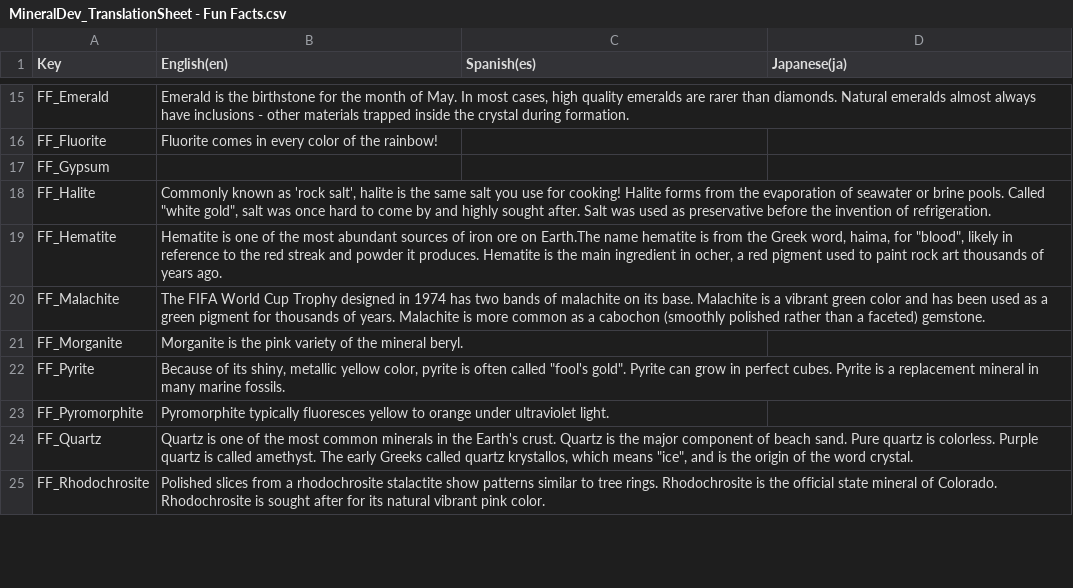
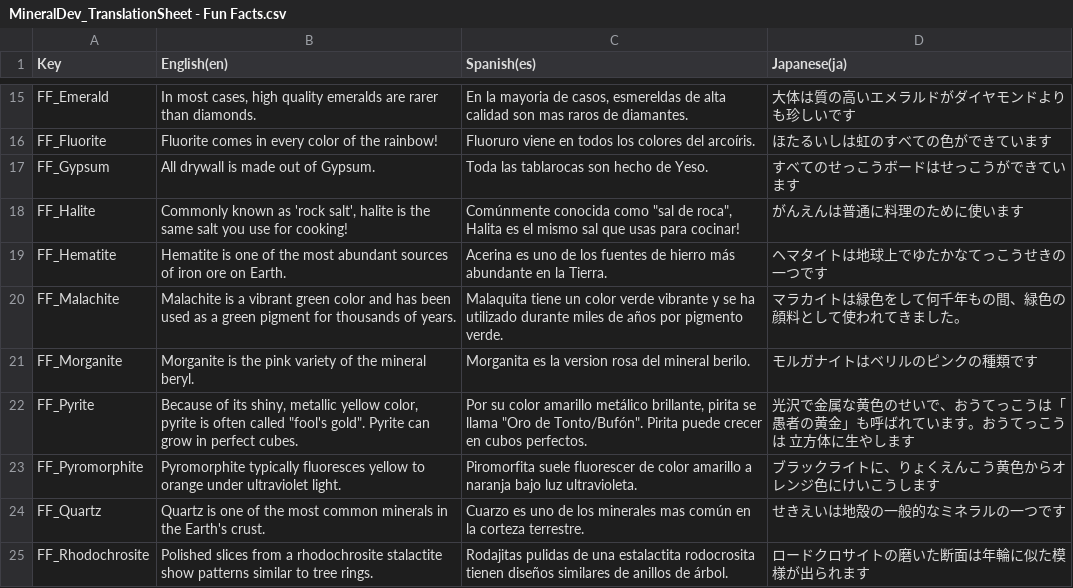
Before and after one commit to Wlaroos/CombinedPerotGames, a CSV file: Assets/Localization/Translation Tables/FunFacts/MineralDev_TranslationSheet - Fun Facts.csv, drawn as a sheet; only a part is shown, gaps mark what is left out; the diff covers the shown part only; the diff names each change by its address in the sheet, - before the commit and + after, or states it on an @@ line.

```diff
--- a/Assets/Localization/Translation Tables/FunFacts/MineralDev_TranslationSheet - Fun Facts.csv
+++ b/Assets/Localization/Translation Tables/FunFacts/MineralDev_TranslationSheet - Fun Facts.csv
-B15 (English(en)): Emerald is the birthstone for the month of May. In most cases, high quality emeralds are rarer than diamonds. Natural emeralds almost always have inclusions - other materials trapped inside the crystal during formation.
+B15 (English(en)): In most cases, high quality emeralds are rarer than diamonds.
-C15 (Spanish(es)): (empty)
+C15 (Spanish(es)): En la mayoria de casos, esmereldas de alta calidad son mas raros de diamantes.
-D15 (Japanese(ja)): (empty)
+D15 (Japanese(ja)): 大体は質の高いエメラルドがダイヤモンドよりも珍しいです
-C16 (Spanish(es)): (empty)
+C16 (Spanish(es)): Fluoruro viene en todos los colores del arcoíris.
-D16 (Japanese(ja)): (empty)
+D16 (Japanese(ja)): ほたるいしは虹のすべての色ができています
-B17 (English(en)): (empty)
+B17 (English(en)): All drywall is made out of Gypsum.
-C17 (Spanish(es)): (empty)
+C17 (Spanish(es)): Toda las tablarocas son hecho de Yeso.
-D17 (Japanese(ja)): (empty)
+D17 (Japanese(ja)): すべてのせっこうボードはせっこうができています
-B18 (English(en)): …for cooking! Halite forms from the evaporation of seawater or brine pools. Called "white gold", salt was once hard to come by and highly sought after. Salt was used as preservative before the invention of refrigeration.
+B18 (English(en)): …for cooking!
-C18 (Spanish(es)): (empty)
+C18 (Spanish(es)): Comúnmente conocida como "sal de roca", Halita es el mismo sal que usas para cocinar!
-D18 (Japanese(ja)): (empty)
+D18 (Japanese(ja)): がんえんは普通に料理のために使います
-B19 (English(en)): …ore on Earth.The name hematite is from the Greek word, haima, for "blood", likely in reference to the red streak and powder it produces. Hematite is the main ingredient in ocher, a red pigment used to paint rock art thousands of years ago.
+B19 (English(en)): …ore on Earth.
-C19 (Spanish(es)): (empty)
+C19 (Spanish(es)): Acerina es uno de los fuentes de hierro más abundante en la Tierra.
-D19 (Japanese(ja)): (empty)
+D19 (Japanese(ja)): ヘマタイトは地球上でゆたかなてっこうせきの一つです
-B20 (English(en)): The FIFA World Cup Trophy designed in 1974 has two bands of malachite on its base. Malachite is a vibrant green color and has been used as a green pigment for thousands of years. Malachite is more common as a cabochon (smoothly polished rather than a faceted) gemstone.
+B20 (English(en)): Malachite is a vibrant green color and has been used as a green pigment for thousands of years.
-C20 (Spanish(es)): (empty)
+C20 (Spanish(es)): Malaquita tiene un color verde vibrante y se ha utilizado durante miles de años por pigmento verde.
-D20 (Japanese(ja)): (empty)
+D20 (Japanese(ja)): マラカイトは緑色をして何千年もの間、緑色の顔料として使われてきました。
-C21 (Spanish(es)): (empty)
+C21 (Spanish(es)): Morganita es la version rosa del mineral berilo.
-D21 (Japanese(ja)): (empty)
+D21 (Japanese(ja)): モルガナイトはベリルのピンクの種類です
-B22 (English(en)): …perfect cubes. Pyrite is a replacement mineral in many marine fossils.
+B22 (English(en)): …perfect cubes.
-C22 (Spanish(es)): (empty)
+C22 (Spanish(es)): Por su color amarillo metálico brillante, pirita se llama "Oro de Tonto/Bufón". Pirita puede crecer en cubos perfectos.
-D22 (Japanese(ja)): (empty)
+D22 (Japanese(ja)): 光沢で金属な黄色のせいで、おうてっこうは「愚者の黄金」も呼ばれています。おうてっこうは 立方体に生やします
-C23 (Spanish(es)): (empty)
+C23 (Spanish(es)): Piromorfita suele fluorescer de color amarillo a naranja bajo luz ultravioleta.
-D23 (Japanese(ja)): (empty)
+D23 (Japanese(ja)): ブラックライトに、りょくえんこう黄色からオレンジ色にけいこうします
-B24 (English(en)): …Earth's crust. Quartz is the major component of beach sand. Pure quartz is colorless. Purple quartz is called amethyst. The early Greeks called quartz krystallos, which means "ice", and is the origin of the word crystal.
+B24 (English(en)): …Earth's crust.
-C24 (Spanish(es)): (empty)
+C24 (Spanish(es)): Cuarzo es uno de los minerales mas común en la corteza terrestre.
-D24 (Japanese(ja)): (empty)
+D24 (Japanese(ja)): せきえいは地殻の一般的なミネラルの一つです
-B25 (English(en)): …tree rings. Rhodochrosite is the official state mineral of Colorado. Rhodochrosite is sought after for its natural vibrant pink color.
+B25 (English(en)): …tree rings.
-C25 (Spanish(es)): (empty)
+C25 (Spanish(es)): Rodajitas pulidas de una estalactita rodocrosita tienen diseños similares de anillos de árbol.
-D25 (Japanese(ja)): (empty)
+D25 (Japanese(ja)): ロードクロサイトの磨いた断面は年輪に似た模様が出られます
```
Also changed, not shown: 65 edited cells elsewhere in this file, Assets/Localization/Translation Tables/ElementCompoundNames/MineralDev_TranslationSheet - Element Compund Names.csv, 9 other files.
